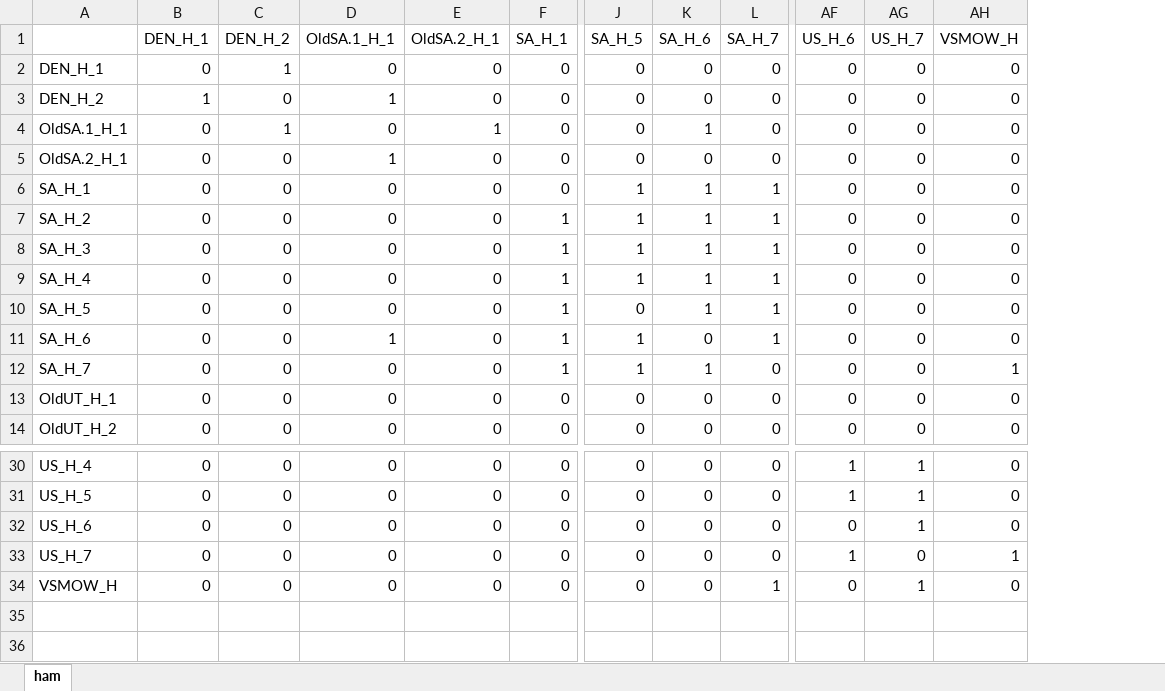
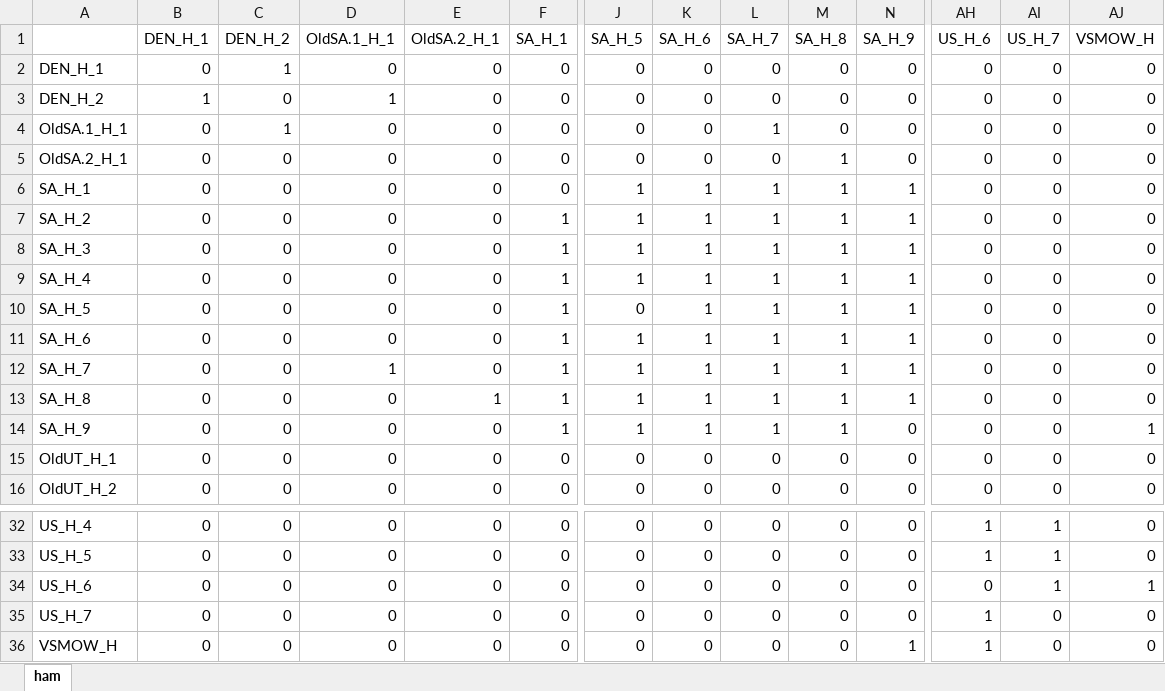
Before and after one commit to SPATIAL-Lab/assignR, an Excel workbook: data-raw/ham.xlsx, sheet ham, drawn as a sheet; only a part is shown, gaps mark what is left out; values as stored, in another font and other column widths than the file's, no borders; addresses are those after the commit; rows hold the shown columns only; the diff names each change by its address in the sheet, - before the commit and + after, or states it on an @@ line.

```diff
--- a/data-raw/ham.xlsx (sheet ham)
+++ b/data-raw/ham.xlsx (sheet ham)
+column M (SA_H_8), rows 2-12: 0 | 0 | 0 | 1 | 1 | 1 | 1 | 1 | 1 | 1 | 1; rows 15-16: 0 | 0; rows 32-36: all 0
+column N (SA_H_9), rows 2-12: 0 | 0 | 0 | 0 | 1 | 1 | 1 | 1 | 1 | 1 | 1; rows 15-16: 0 | 0; rows 32-36: 0 | 0 | 0 | 0 | 1
-E4 (OldSA.2_H_1): 1
+E4 (OldSA.2_H_1): 0
-K4 (SA_H_6): 1
+K4 (SA_H_6): 0
-L4 (SA_H_7): 0
+L4 (SA_H_7): 1
-D5 (OldSA.1_H_1): 1
+D5 (OldSA.1_H_1): 0
-D11 (OldSA.1_H_1): 1
+D11 (OldSA.1_H_1): 0
-K11 (SA_H_6): 0
+K11 (SA_H_6): 1
-D12 (OldSA.1_H_1): 0
+D12 (OldSA.1_H_1): 1
-L12 (SA_H_7): 0
+L12 (SA_H_7): 1
-AJ12 (VSMOW_H): 1
+AJ12 (VSMOW_H): 0
+row 13: SA_H_8 | 0 | 0 | 0 | 1 | 1 | 1 | 1 | 1 | 1 | 1 | 0 | 0 | 0
+row 14: SA_H_9 | 0 | 0 | 0 | 0 | 1 | 1 | 1 | 1 | 1 | 0 | 0 | 0 | 1
-AJ34 (VSMOW_H): 0
+AJ34 (VSMOW_H): 1
-AJ35 (VSMOW_H): 1
+AJ35 (VSMOW_H): 0
-L36 (SA_H_7): 1
+L36 (SA_H_7): 0
-AH36 (US_H_6): 0
+AH36 (US_H_6): 1
-AI36 (US_H_7): 1
+AI36 (US_H_7): 0
```
Also changed, not shown: data-raw/hrms.xlsx, data-raw/knownOrigNew.xlsx, 4 other files.
